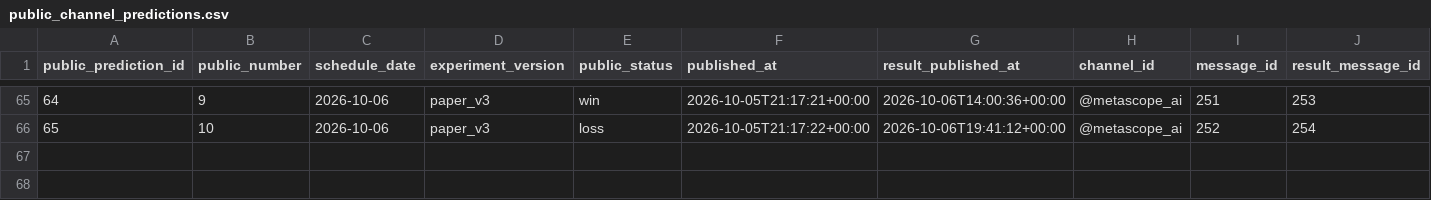
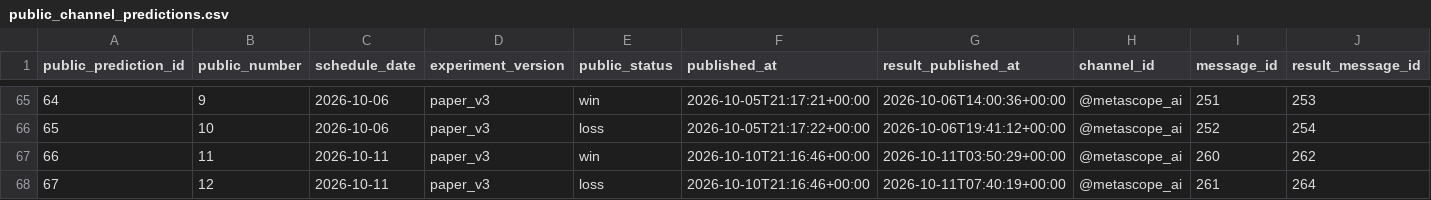
Before and after one commit to metascope-ai/metascope-public-data, a CSV file: data/public_channel_predictions.csv, drawn as a sheet; only a part is shown, gaps mark what is left out; rows hold the shown columns only; the diff names each change by its address in the sheet, - before the commit and + after, or states it on an @@ line.

Commit message:
Update public prediction data

```diff
--- a/data/public_channel_predictions.csv
+++ b/data/public_channel_predictions.csv
+row 67: 66 | 11 | 2026-10-11 | paper_v3 | win | 2026-10-10T21:16:46+00:00 | 2026-10-11T03:50:29+00:00 | @metascope_ai | 260 | 262
+row 68: 67 | 12 | 2026-10-11 | paper_v3 | loss | 2026-10-10T21:16:46+00:00 | 2026-10-11T07:40:19+00:00 | @metascope_ai | 261 | 264
```
Also changed, not shown: data/bankroll_history.csv, 4 other files.
